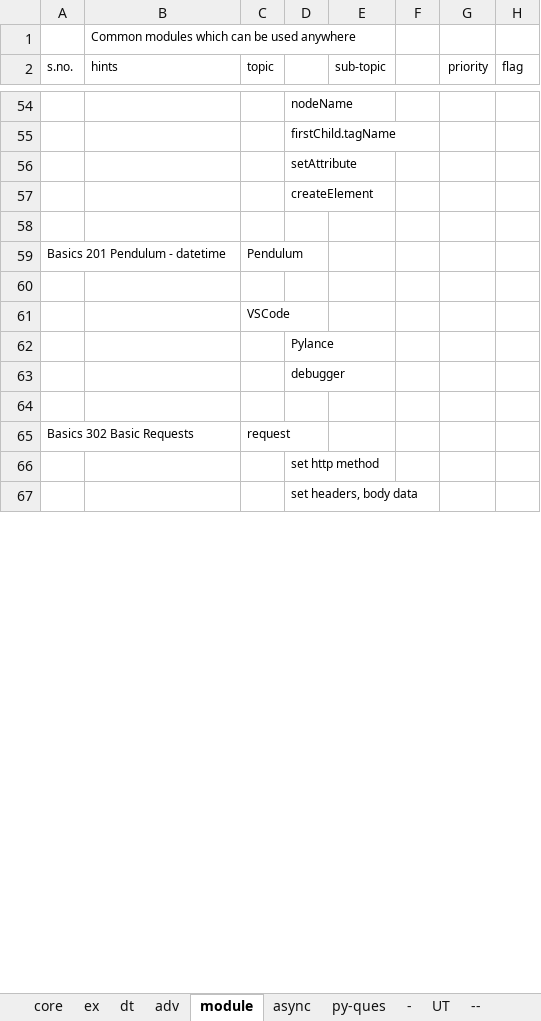
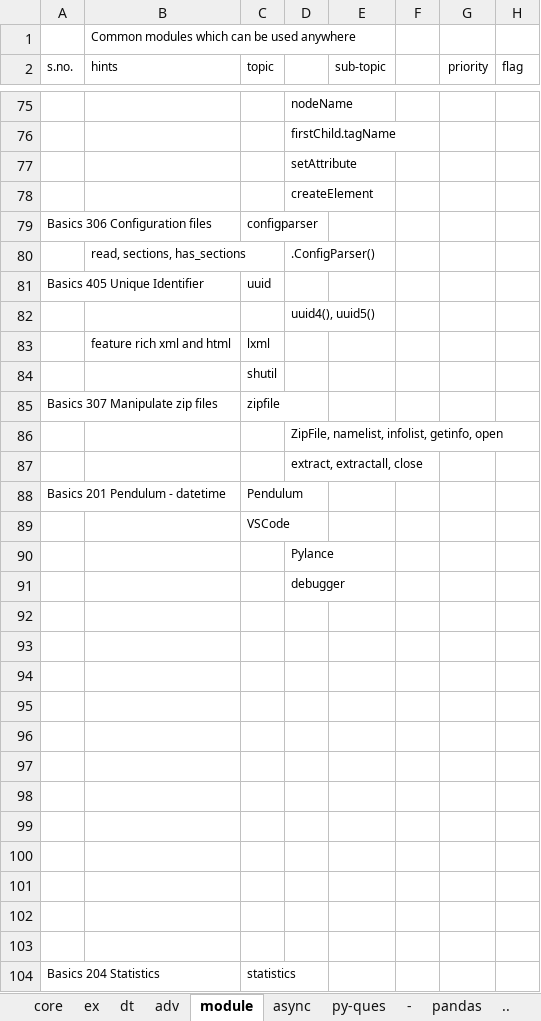
Before and after one commit to githcldev/node-refresh, an Excel workbook: p/py-25/topic-list.xlsx, sheet module, drawn as a sheet; only a part is shown, gaps mark what is left out; values as stored, in another font and other column widths than the file's, no borders; removed rows and columns are numbered as before the commit, all else as after; the diff covers the shown part only; the diff names each change by its address in the sheet, - before the commit and + after, or states it on an @@ line.

```diff
--- a/p/py-25/topic-list.xlsx (sheet module)
+++ b/p/py-25/topic-list.xlsx (sheet module)
-row 79: (empty)
+row 79: Basics 306 Configuration files |  | configparser
+row 80:  | read, sections, has_sections |  | .ConfigParser()
+row 81: Basics 405 Unique Identifier |  | uuid
+row 82:  |  |  | uuid4(), uuid5()
+row 83:  | feature rich xml and html | lxml
@@ row 43 moved to row 84: shutil @@
+row 85: Basics 307 Manipulate zip files |  | zipfile
+row 86:  |  |  | ZipFile, namelist, infolist, getinfo, open
+row 87:  |  |  | extract, extractall, close
-row 60: (empty)
-row 93: Basics 302 Basic Requests |  | request
+row 93: (empty)
-D94: set http method
+D94: (empty)
-D95: set headers, body data
+D95: (empty)
+row 96: (empty)
+row 97: (empty)
+row 98: (empty)
+row 99: (empty)
+row 100: (empty)
+row 101: (empty)
+row 102: (empty)
+row 103: (empty)
+row 104: Basics 204 Statistics |  | statistics
```
Also changed, not shown: 26 added rows, 1 removed row and 24 edited cells elsewhere in this sheet, sheet adv, sheet dt, sheet ex, sheet core, sheet UT, sheet py-ques, other sheet tabs, 3 other files.
